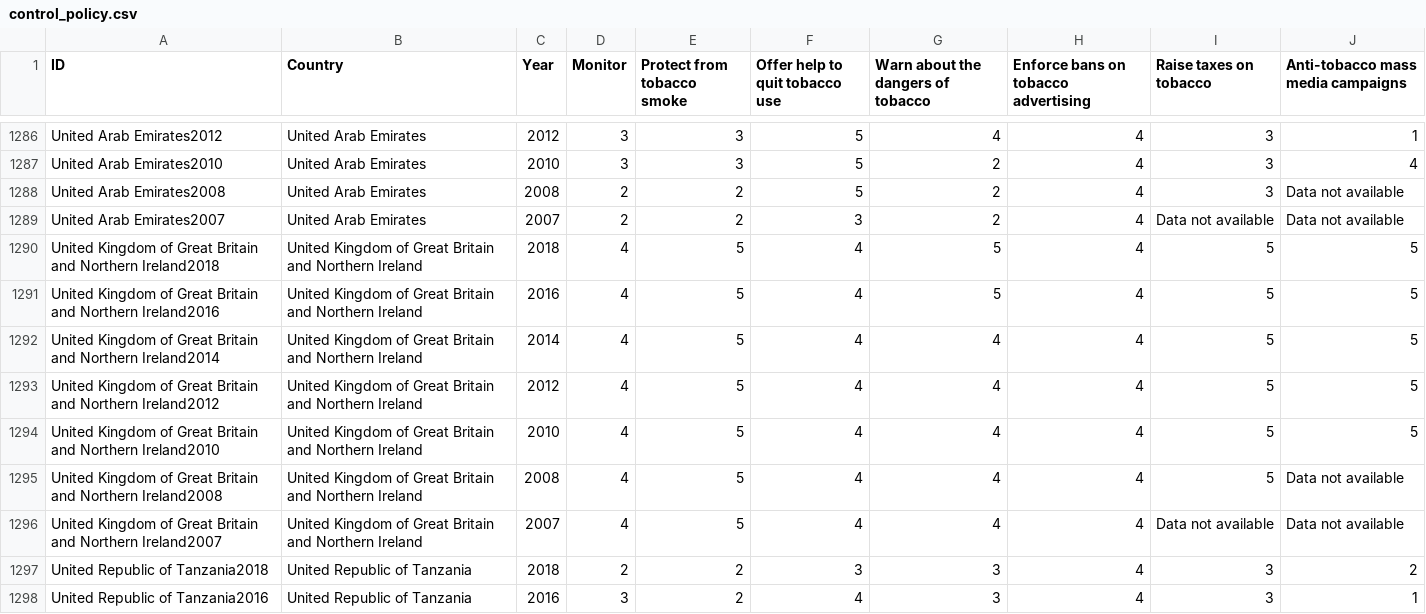
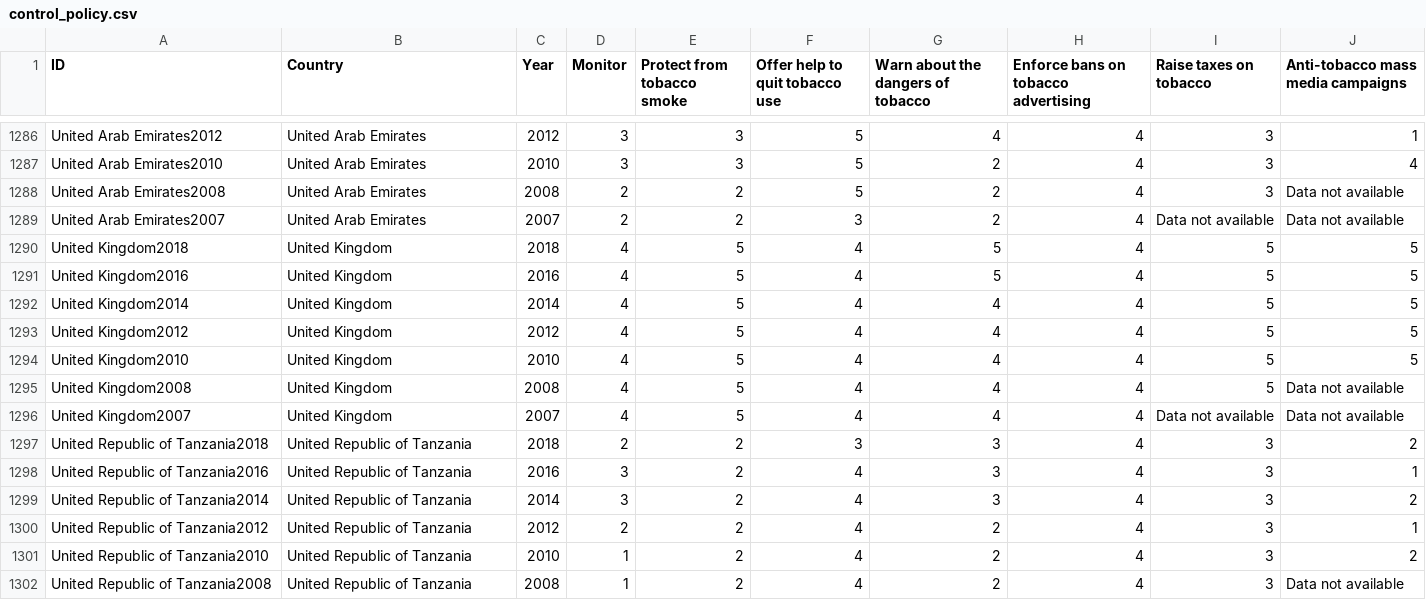
Before and after one commit to JulioCandela1993/VisualAnalytics, a CSV file: data/control_policy.csv, drawn as a sheet; only a part is shown, gaps mark what is left out; the shorter side is filled out with more unchanged rows.

```diff
--- a/data/control_policy.csv
+++ b/data/control_policy.csv
@@ -1289,9 +1289,9 @@ United Arab Emirates2008,United Arab Emirates,2008,2,2,5,2,4,3,Data not availabl
 United Arab Emirates2007,United Arab Emirates,2007,2,2,3,2,4,Data not available,Data not available
-United Kingdom of Great Britain and Northern Ireland2018,United Kingdom of Great Britain and Northern Ireland,2018,4,5,4,5,4,5,5
-United Kingdom of Great Britain and Northern Ireland2016,United Kingdom of Great Britain and Northern Ireland,2016,4,5,4,5,4,5,5
-United Kingdom of Great Britain and Northern Ireland2014,United Kingdom of Great Britain and Northern Ireland,2014,4,5,4,4,4,5,5
-United Kingdom of Great Britain and Northern Ireland2012,United Kingdom of Great Britain and Northern Ireland,2012,4,5,4,4,4,5,5
-United Kingdom of Great Britain and Northern Ireland2010,United Kingdom of Great Britain and Northern Ireland,2010,4,5,4,4,4,5,5
-United Kingdom of Great Britain and Northern Ireland2008,United Kingdom of Great Britain and Northern Ireland,2008,4,5,4,4,4,5,Data not available
-United Kingdom of Great Britain and Northern Ireland2007,United Kingdom of Great Britain and Northern Ireland,2007,4,5,4,4,4,Data not available,Data not available
+United Kingdom2018,United Kingdom,2018,4,5,4,5,4,5,5
+United Kingdom2016,United Kingdom,2016,4,5,4,5,4,5,5
+United Kingdom2014,United Kingdom,2014,4,5,4,4,4,5,5
+United Kingdom2012,United Kingdom,2012,4,5,4,4,4,5,5
+United Kingdom2010,United Kingdom,2010,4,5,4,4,4,5,5
+United Kingdom2008,United Kingdom,2008,4,5,4,4,4,5,Data not available
+United Kingdom2007,United Kingdom,2007,4,5,4,4,4,Data not available,Data not available
 United Republic of Tanzania2018,United Republic of Tanzania,2018,2,2,3,3,4,3,2
```
Also changed, not shown: data/deaths.csv.
